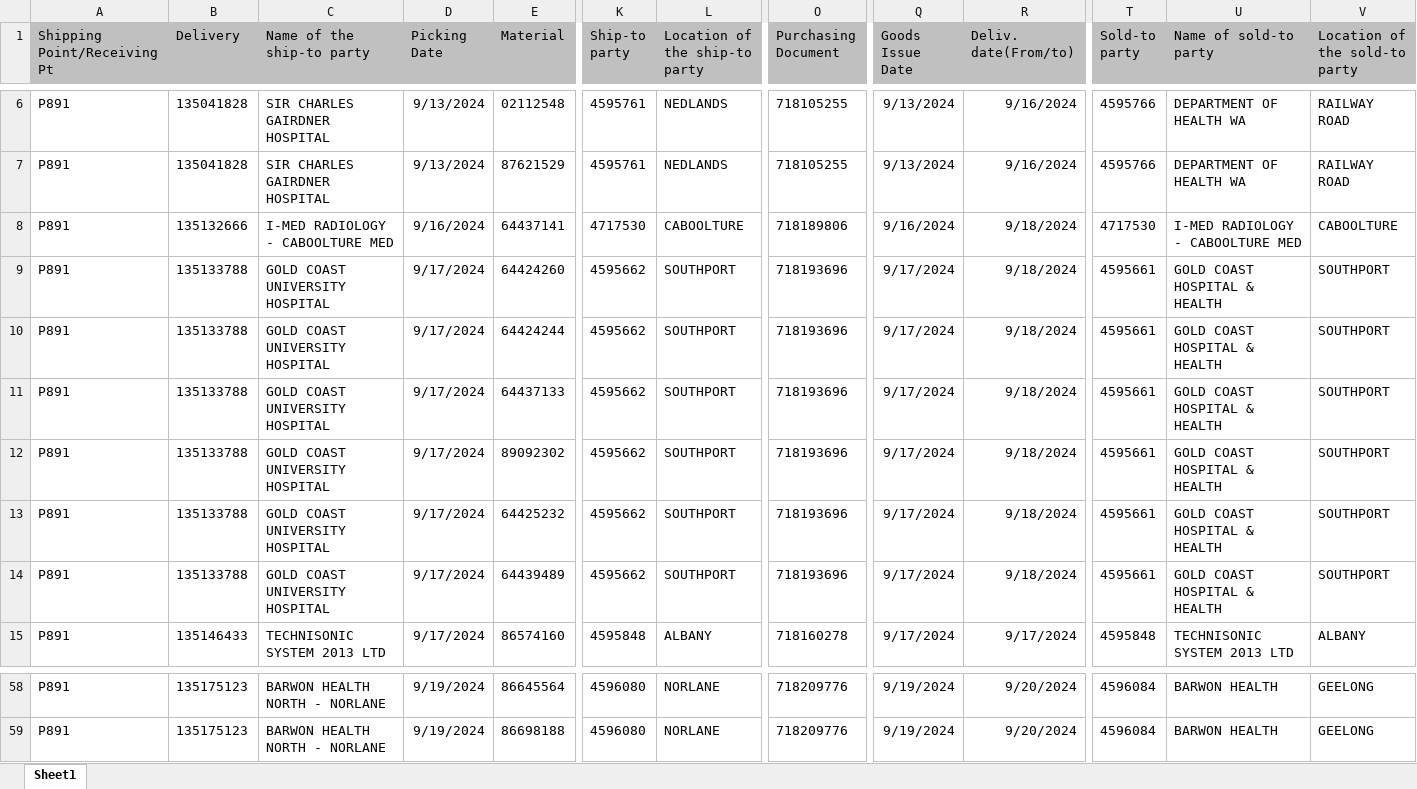
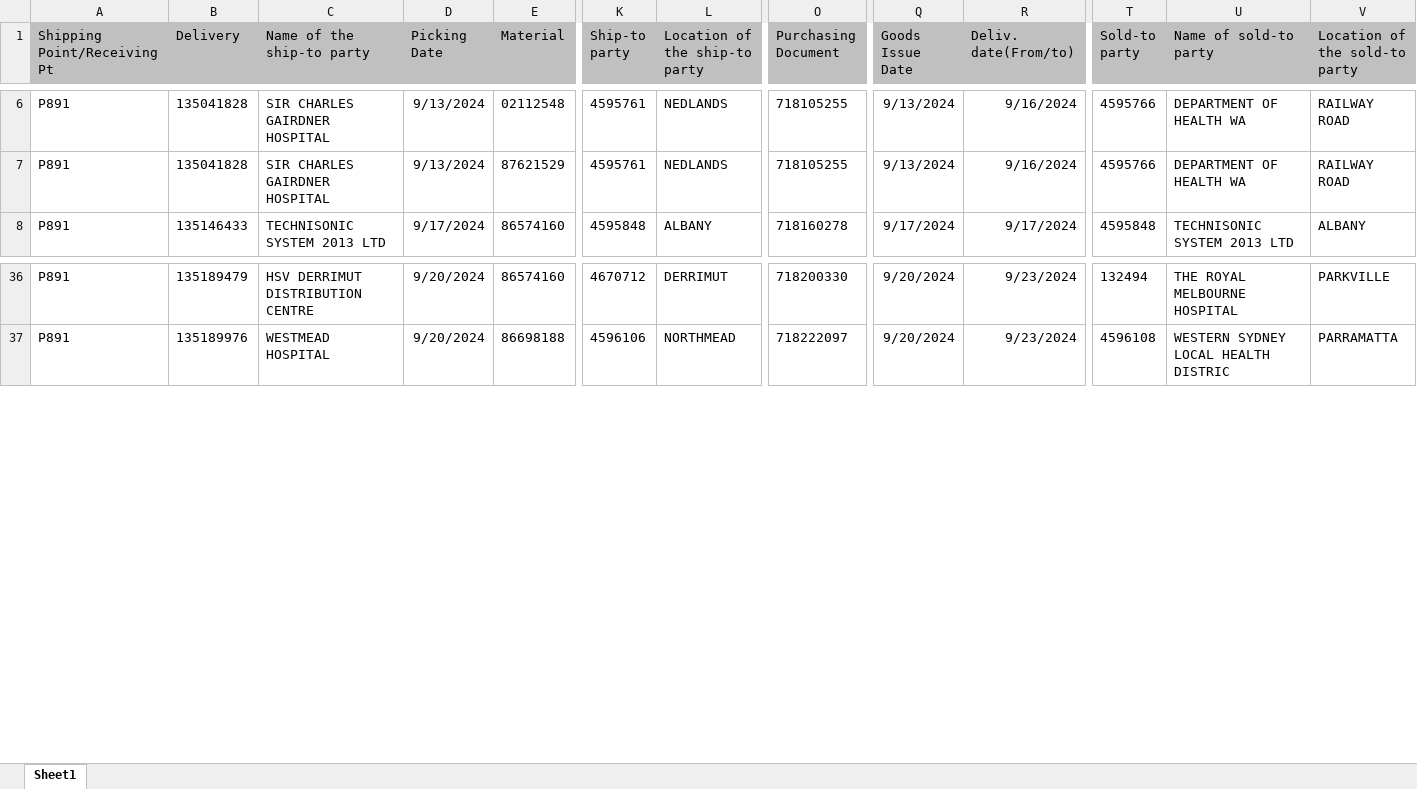
Before and after one commit to janphoenix/anz, an Excel workbook: ANZ.XLSX, sheet Sheet1, drawn as a sheet; only a part is shown, gaps mark what is left out; values as stored, in another font and other column widths than the file's, no borders; removed rows and columns are numbered as before the commit, all else as after; rows hold the shown columns only; the diff covers the shown part only; the diff names each change by its address in the sheet, - before the commit and + after, or states it on an @@ line.

```diff
--- a/ANZ.XLSX (sheet Sheet1)
+++ b/ANZ.XLSX (sheet Sheet1)
-row 8: P891 | 135132666 | I-MED RADIOLOGY - CABOOLTURE MED | 9/16/2024 | 64437141 | 4717530 | CABOOLTURE | 718189806 | 9/16/2024 | 9/18/2024 | 4717530 | I-MED RADIOLOGY - CABOOLTURE MED | CABOOLTURE
-row 9: P891 | 135133788 | GOLD COAST UNIVERSITY HOSPITAL | 9/17/2024 | 64424260 | 4595662 | SOUTHPORT | 718193696 | 9/17/2024 | 9/18/2024 | 4595661 | GOLD COAST HOSPITAL & HEALTH | SOUTHPORT
-row 10: P891 | 135133788 | GOLD COAST UNIVERSITY HOSPITAL | 9/17/2024 | 64424244 | 4595662 | SOUTHPORT | 718193696 | 9/17/2024 | 9/18/2024 | 4595661 | GOLD COAST HOSPITAL & HEALTH | SOUTHPORT
-row 11: P891 | 135133788 | GOLD COAST UNIVERSITY HOSPITAL | 9/17/2024 | 64437133 | 4595662 | SOUTHPORT | 718193696 | 9/17/2024 | 9/18/2024 | 4595661 | GOLD COAST HOSPITAL & HEALTH | SOUTHPORT
-row 12: P891 | 135133788 | GOLD COAST UNIVERSITY HOSPITAL | 9/17/2024 | 89092302 | 4595662 | SOUTHPORT | 718193696 | 9/17/2024 | 9/18/2024 | 4595661 | GOLD COAST HOSPITAL & HEALTH | SOUTHPORT
-row 13: P891 | 135133788 | GOLD COAST UNIVERSITY HOSPITAL | 9/17/2024 | 64425232 | 4595662 | SOUTHPORT | 718193696 | 9/17/2024 | 9/18/2024 | 4595661 | GOLD COAST HOSPITAL & HEALTH | SOUTHPORT
-row 14: P891 | 135133788 | GOLD COAST UNIVERSITY HOSPITAL | 9/17/2024 | 64439489 | 4595662 | SOUTHPORT | 718193696 | 9/17/2024 | 9/18/2024 | 4595661 | GOLD COAST HOSPITAL & HEALTH | SOUTHPORT
-B36 (Delivery): 135175123
+B36 (Delivery): 135189479
-C36 (Name of the ship-to party): BARWON HEALTH NORTH - NORLANE
+C36 (Name of the ship-to party): HSV DERRIMUT DISTRIBUTION CENTRE
-D36:D37 (Picking Date): 9/19/2024
+D36:D37 (Picking Date): 9/20/2024
-E36 (Material): 86645564
+E36 (Material): 86574160
-K36 (Ship-to party): 4596080
+K36 (Ship-to party): 4670712
-L36 (Location of the ship-to party): NORLANE
+L36 (Location of the ship-to party): DERRIMUT
-O36 (Purchasing Document): 718209776
+O36 (Purchasing Document): 718200330
-Q36:Q37 (Goods Issue Date): 9/19/2024
+Q36:Q37 (Goods Issue Date): 9/20/2024
-R36:R37 (Deliv. date(From/to)): 9/20/2024
+R36:R37 (Deliv. date(From/to)): 9/23/2024
-T36 (Sold-to party): 4596084
+T36 (Sold-to party): 132494
-U36 (Name of sold-to party): BARWON HEALTH
+U36 (Name of sold-to party): THE ROYAL MELBOURNE HOSPITAL
-V36 (Location of the sold-to party): GEELONG
+V36 (Location of the sold-to party): PARKVILLE
-B37 (Delivery): 135175123
+B37 (Delivery): 135189976
-C37 (Name of the ship-to party): BARWON HEALTH NORTH - NORLANE
+C37 (Name of the ship-to party): WESTMEAD HOSPITAL
-K37 (Ship-to party): 4596080
+K37 (Ship-to party): 4596106
-L37 (Location of the ship-to party): NORLANE
+L37 (Location of the ship-to party): NORTHMEAD
-O37 (Purchasing Document): 718209776
+O37 (Purchasing Document): 718222097
-T37 (Sold-to party): 4596084
+T37 (Sold-to party): 4596108
-U37 (Name of sold-to party): BARWON HEALTH
+U37 (Name of sold-to party): WESTERN SYDNEY LOCAL HEALTH DISTRIC
-V37 (Location of the sold-to party): GEELONG
+V37 (Location of the sold-to party): PARRAMATTA
```
Also changed, not shown: 1 added row, 35 removed rows and 376 edited cells elsewhere in this sheet.
